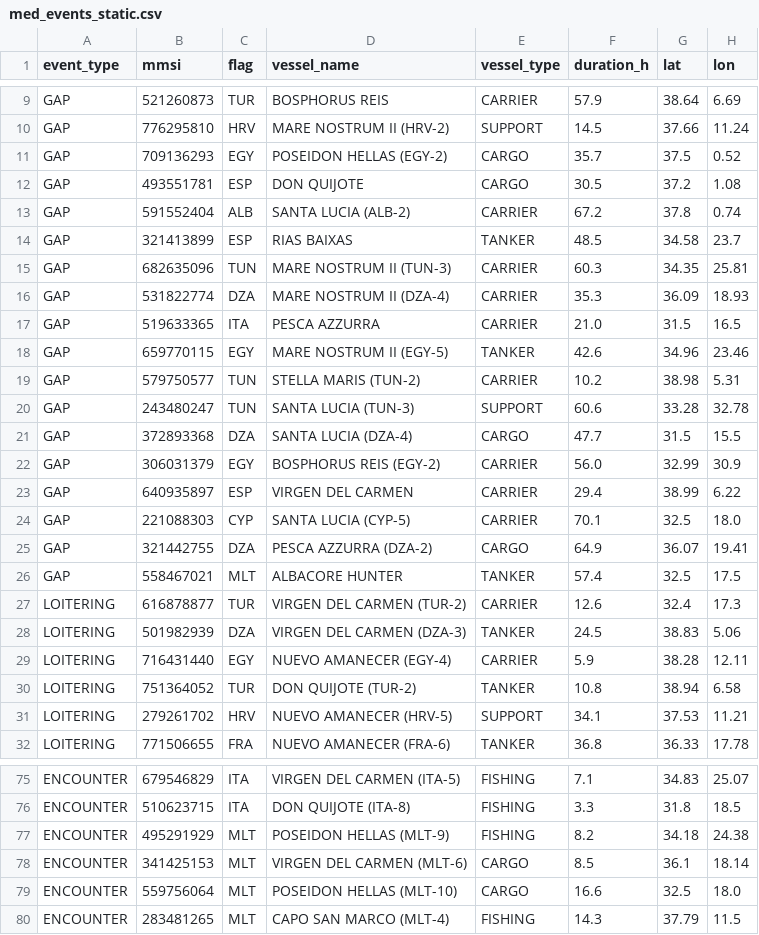
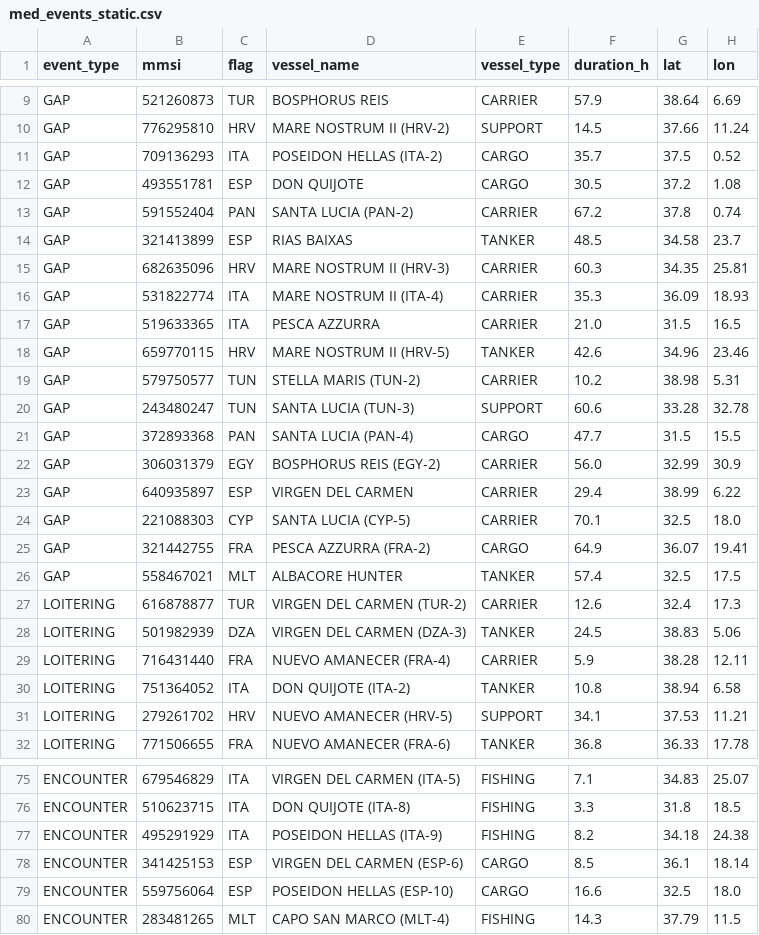
Before and after one commit to emantzoo/med-vessel-behaviour-monitor, a CSV file: data/med_events_static.csv, drawn as a sheet; only a part is shown, gaps mark what is left out; the diff covers the shown part only; the diff names each change by its address in the sheet, - before the commit and + after, or states it on an @@ line.

Commit message:
Pre-round-two improvements: wire AI Analyst to tree, doc sync, demo rebalance
1. AI Analyst consumes risk tree trace as structured context for
   vessel-specific queries. Produces grounded, auditable vessel narratives
   rather than from-scratch LLM inference.
2. Six remaining risk tree stubs annotated as status: future_work with
   explicit data requirements per stub.
3. Static demo flag distribution rebalanced to realistic Med fisheries
   proportions (EU dominant, Med coastal secondary, FoC minority).
4. methodology.md step 6 updated to reference the four encounter-partner
   leaves by name, keeping LLM reasoning consistent with deterministic tree.

No scoring changes, no schema changes, no new data sources.

```diff
--- a/data/med_events_static.csv
+++ b/data/med_events_static.csv
-C11 (flag): EGY
+C11 (flag): ITA
-D11 (vessel_name): POSEIDON HELLAS (EGY-2)
+D11 (vessel_name): POSEIDON HELLAS (ITA-2)
-C13 (flag): ALB
+C13 (flag): PAN
-D13 (vessel_name): SANTA LUCIA (ALB-2)
+D13 (vessel_name): SANTA LUCIA (PAN-2)
-C15 (flag): TUN
+C15 (flag): HRV
-D15 (vessel_name): MARE NOSTRUM II (TUN-3)
+D15 (vessel_name): MARE NOSTRUM II (HRV-3)
-C16 (flag): DZA
+C16 (flag): ITA
-D16 (vessel_name): MARE NOSTRUM II (DZA-4)
+D16 (vessel_name): MARE NOSTRUM II (ITA-4)
-C18 (flag): EGY
+C18 (flag): HRV
-D18 (vessel_name): MARE NOSTRUM II (EGY-5)
+D18 (vessel_name): MARE NOSTRUM II (HRV-5)
-C21 (flag): DZA
+C21 (flag): PAN
-D21 (vessel_name): SANTA LUCIA (DZA-4)
+D21 (vessel_name): SANTA LUCIA (PAN-4)
-C25 (flag): DZA
+C25 (flag): FRA
-D25 (vessel_name): PESCA AZZURRA (DZA-2)
+D25 (vessel_name): PESCA AZZURRA (FRA-2)
-C29 (flag): EGY
+C29 (flag): FRA
-D29 (vessel_name): NUEVO AMANECER (EGY-4)
+D29 (vessel_name): NUEVO AMANECER (FRA-4)
-C30 (flag): TUR
+C30 (flag): ITA
-D30 (vessel_name): DON QUIJOTE (TUR-2)
+D30 (vessel_name): DON QUIJOTE (ITA-2)
-C77 (flag): MLT
+C77 (flag): ITA
-D77 (vessel_name): POSEIDON HELLAS (MLT-9)
+D77 (vessel_name): POSEIDON HELLAS (ITA-9)
-C78:C79 (flag): MLT
+C78:C79 (flag): ESP
-D78 (vessel_name): VIRGEN DEL CARMEN (MLT-6)
+D78 (vessel_name): VIRGEN DEL CARMEN (ESP-6)
-D79 (vessel_name): POSEIDON HELLAS (MLT-10)
+D79 (vessel_name): POSEIDON HELLAS (ESP-10)
```
Also changed, not shown: 6 edited cells elsewhere in this file, 8 other files.
